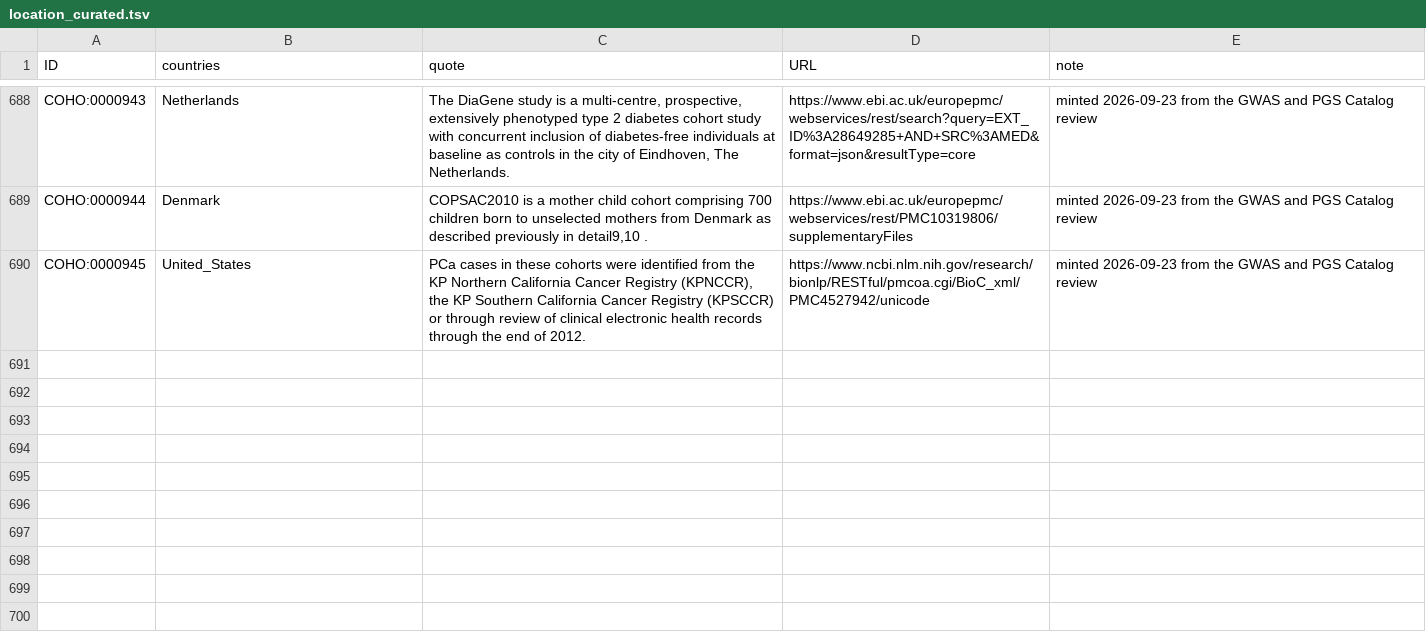
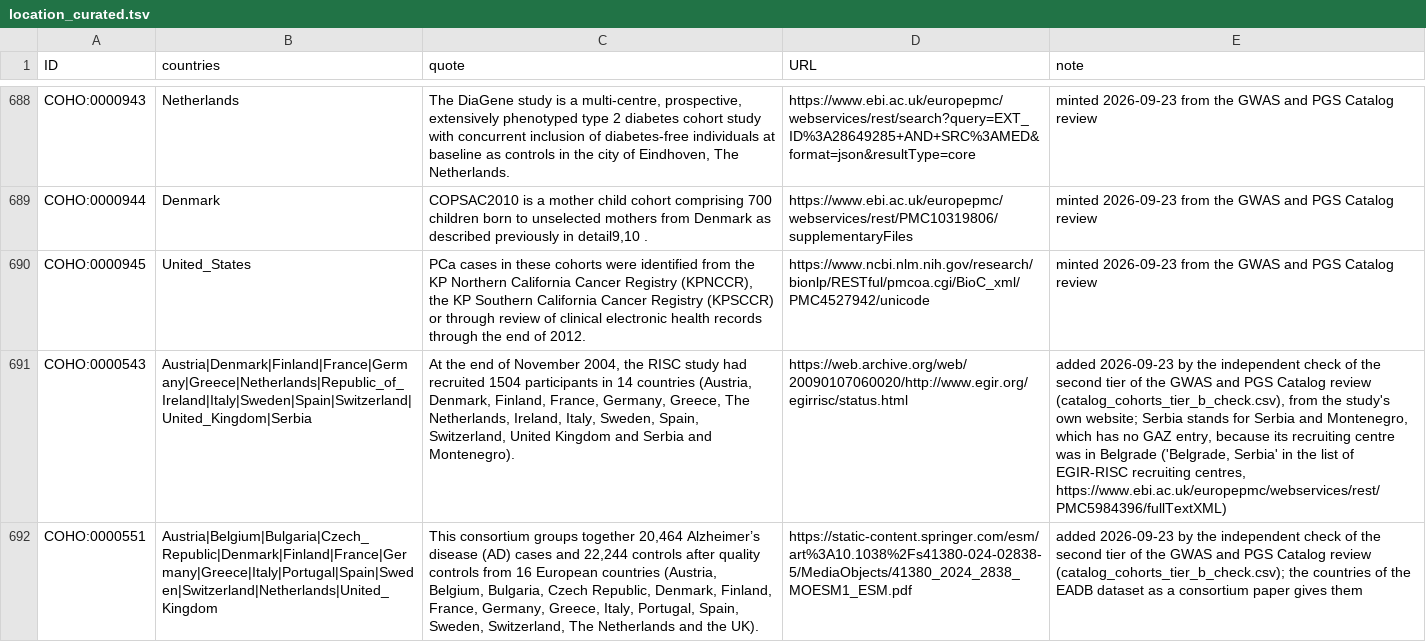
Before and after one commit to EBISPOT/cohort-ontology, a TSV file: src/curation/location_curated.tsv, drawn as a sheet; only a part is shown, gaps mark what is left out; the diff covers the shown part only; the diff names each change by its address in the sheet, - before the commit and + after, or states it on an @@ line.

```diff
--- a/src/curation/location_curated.tsv
+++ b/src/curation/location_curated.tsv
+row 691: COHO:0000543 | Austria|Denmark|Finland|France|Germany|Greece|Netherlands|Republic_of_Ireland|Italy|Sweden|Spain|Switzerland|United_Kingdom|Serbia | At the end of November 2004, the RISC study had recruited 1504 participants in 14 countries (Austria, Denmark, Finland, France, Germany, Greece, The Netherlands, Ireland, Italy, Sweden, Spain, Switzerland, United Kingdom and Serbia and Montenegro). | https://web.archive.org/web/20090107060020/http://www.egir.org/egirrisc/status.html | added 2026-09-23 by the independent check of the second tier of the GWAS and PGS Catalog review (catalog_cohorts_tier_b_check.csv), from the study's own website; Serbia stands for Serbia and Montenegro, which has no GAZ entry, because its recruiting centre was in Belgrade ('Belgrade, Serbia' in the list of EGIR-RISC recruiting centres, https://www.ebi.ac.uk/europepmc/webservices/rest/PMC5984396/fullTextXML)
+row 692: COHO:0000551 | Austria|Belgium|Bulgaria|Czech_Republic|Denmark|Finland|France|Germany|Greece|Italy|Portugal|Spain|Sweden|Switzerland|Netherlands|United_Kingdom | This consortium groups together 20,464 Alzheimer’s disease (AD) cases and 22,244 controls after quality controls from 16 European countries (Austria, Belgium, Bulgaria, Czech Republic, Denmark, Finland, France, Germany, Greece, Italy, Portugal, Spain, Sweden, Switzerland, The Netherlands and the UK). | https://static-content.springer.com/esm/art%3A10.1038%2Fs41380-024-02838-5/MediaObjects/41380_2024_2838_MOESM1_ESM.pdf | added 2026-09-23 by the independent check of the second tier of the GWAS and PGS Catalog review (catalog_cohorts_tier_b_check.csv); the countries of the EADB dataset as a consortium paper gives them
```
Also changed, not shown: 1 added row and 8 edited cells elsewhere in this file, src/curation/example_studies_curated.tsv, src/ontology/reports/coho-edit.owl-obo-report.tsv, 18 other files.
